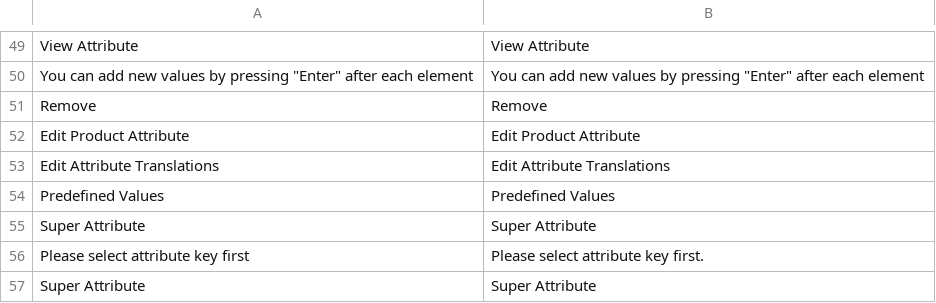
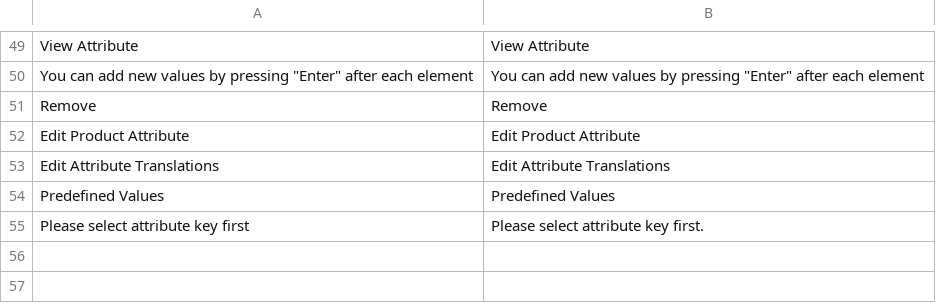
Before and after one commit to spryker/product-attribute-gui, a CSV file: data/translation/Zed/en_US.csv, drawn as a sheet; only a part is shown, gaps mark what is left out; the diff names each change by its address in the sheet, - before the commit and + after, or states it on an @@ line.

```diff
--- a/data/translation/Zed/en_US.csv
+++ b/data/translation/Zed/en_US.csv
-row 55: Super Attribute | Super Attribute
-row 57: Super Attribute | Super Attribute
```
Also changed, not shown: data/translation/Zed/de_DE.csv.
